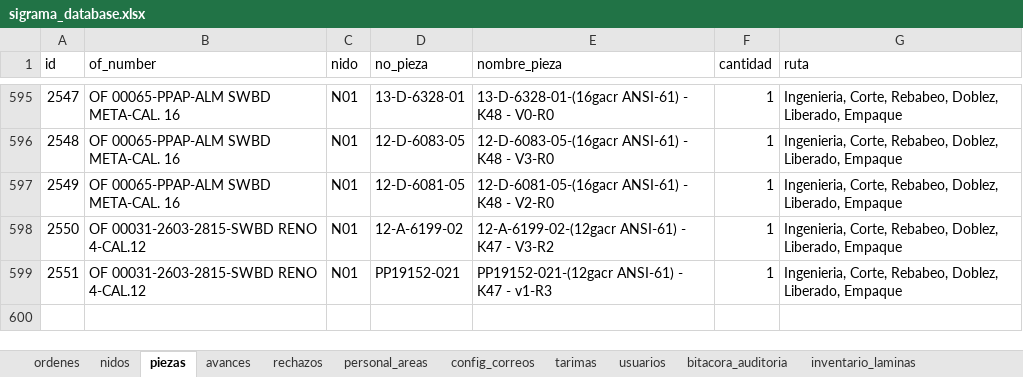
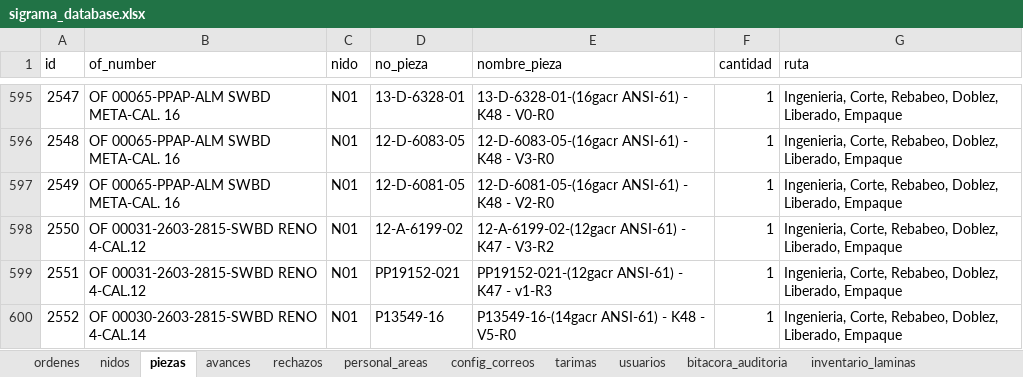
Before and after one commit to jesusalbertomoraleslopez-byte/control-corte-doblez, an Excel workbook: sigrama_database.xlsx, sheet piezas, drawn as a sheet; only a part is shown, gaps mark what is left out; values as stored, in another font and other column widths than the file's, no borders; the diff names each change by its address in the sheet, - before the commit and + after, or states it on an @@ line.

```diff
--- a/sigrama_database.xlsx (sheet piezas)
+++ b/sigrama_database.xlsx (sheet piezas)
+row 600: 2552 | OF 00030-2603-2815-SWBD RENO 4-CAL.14 | N01 | P13549-16 | P13549-16-(14gacr ANSI-61) - K48 - V5-R0 | 1 | Ingenieria, Corte, Rebabeo, Doblez, Liberado, Empaque
```
Also changed, not shown: sheet ordenes, sheet nidos.
